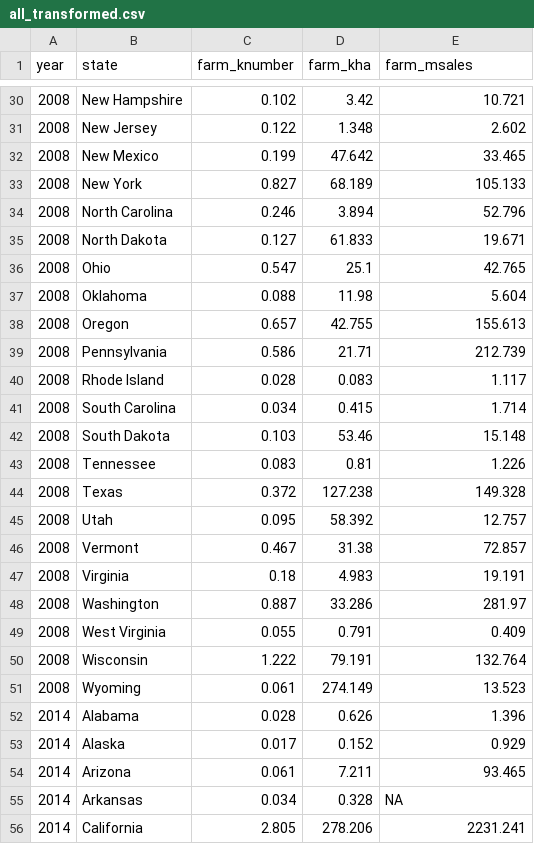
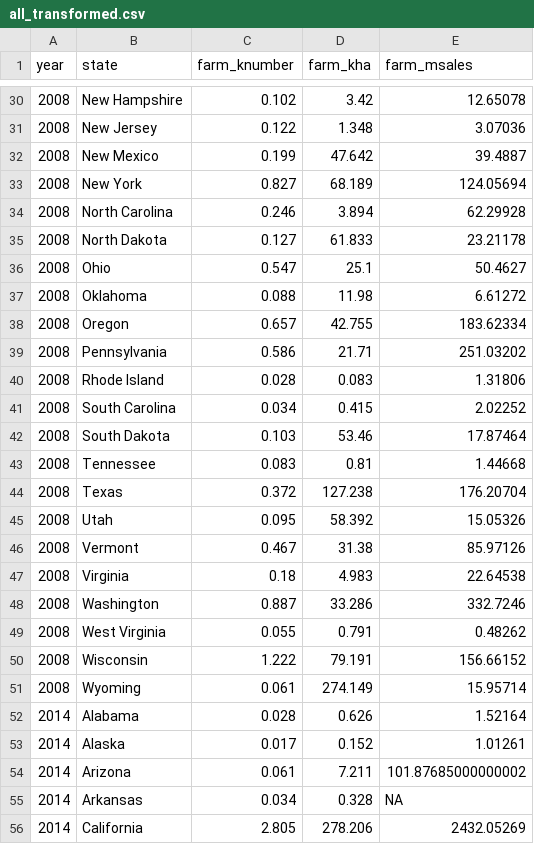
Before and after one commit to az-digitalag/state_organic_ag, a CSV file: derived_data/all_transformed.csv, drawn as a sheet; only a part is shown, gaps mark what is left out; the diff covers the shown part only.

```diff
--- a/derived_data/all_transformed.csv
+++ b/derived_data/all_transformed.csv
@@ -30,27 +30,27 @@ year,state,farm_knumber,farm_kha,farm_msales
-2008,New Hampshire,0.102,3.42,10.721
-2008,New Jersey,0.122,1.348,2.602
-2008,New Mexico,0.199,47.642,33.465
-2008,New York,0.827,68.189,105.133
-2008,North Carolina,0.246,3.894,52.796
-2008,North Dakota,0.127,61.833,19.671
-2008,Ohio,0.547,25.1,42.765
-2008,Oklahoma,0.088,11.98,5.604
-2008,Oregon,0.657,42.755,155.613
-2008,Pennsylvania,0.586,21.71,212.739
-2008,Rhode Island,0.028,0.083,1.117
-2008,South Carolina,0.034,0.415,1.714
-2008,South Dakota,0.103,53.46,15.148
-2008,Tennessee,0.083,0.81,1.226
-2008,Texas,0.372,127.238,149.328
-2008,Utah,0.095,58.392,12.757
-2008,Vermont,0.467,31.38,72.857
-2008,Virginia,0.18,4.983,19.191
-2008,Washington,0.887,33.286,281.97
-2008,West Virginia,0.055,0.791,0.409
-2008,Wisconsin,1.222,79.191,132.764
-2008,Wyoming,0.061,274.149,13.523
-2014,Alabama,0.028,0.626,1.396
-2014,Alaska,0.017,0.152,0.929
-2014,Arizona,0.061,7.211,93.465
+2008,New Hampshire,0.102,3.42,12.65078
+2008,New Jersey,0.122,1.348,3.07036
+2008,New Mexico,0.199,47.642,39.4887
+2008,New York,0.827,68.189,124.05694
+2008,North Carolina,0.246,3.894,62.29928
+2008,North Dakota,0.127,61.833,23.21178
+2008,Ohio,0.547,25.1,50.4627
+2008,Oklahoma,0.088,11.98,6.61272
+2008,Oregon,0.657,42.755,183.62334
+2008,Pennsylvania,0.586,21.71,251.03202
+2008,Rhode Island,0.028,0.083,1.31806
+2008,South Carolina,0.034,0.415,2.02252
+2008,South Dakota,0.103,53.46,17.87464
+2008,Tennessee,0.083,0.81,1.44668
+2008,Texas,0.372,127.238,176.20704
+2008,Utah,0.095,58.392,15.05326
+2008,Vermont,0.467,31.38,85.97126
+2008,Virginia,0.18,4.983,22.64538
+2008,Washington,0.887,33.286,332.7246
+2008,West Virginia,0.055,0.791,0.48262
+2008,Wisconsin,1.222,79.191,156.66152
+2008,Wyoming,0.061,274.149,15.95714
+2014,Alabama,0.028,0.626,1.52164
+2014,Alaska,0.017,0.152,1.01261
+2014,Arizona,0.061,7.211,101.87685000000002
 2014,Arkansas,0.034,0.328,NA
-2014,California,2.805,278.206,2231.241
+2014,California,2.805,278.206,2432.05269
```
Also changed, not shown: 163 edited cells elsewhere in this file, derived_data/all_wide.csv, 2 other files.
